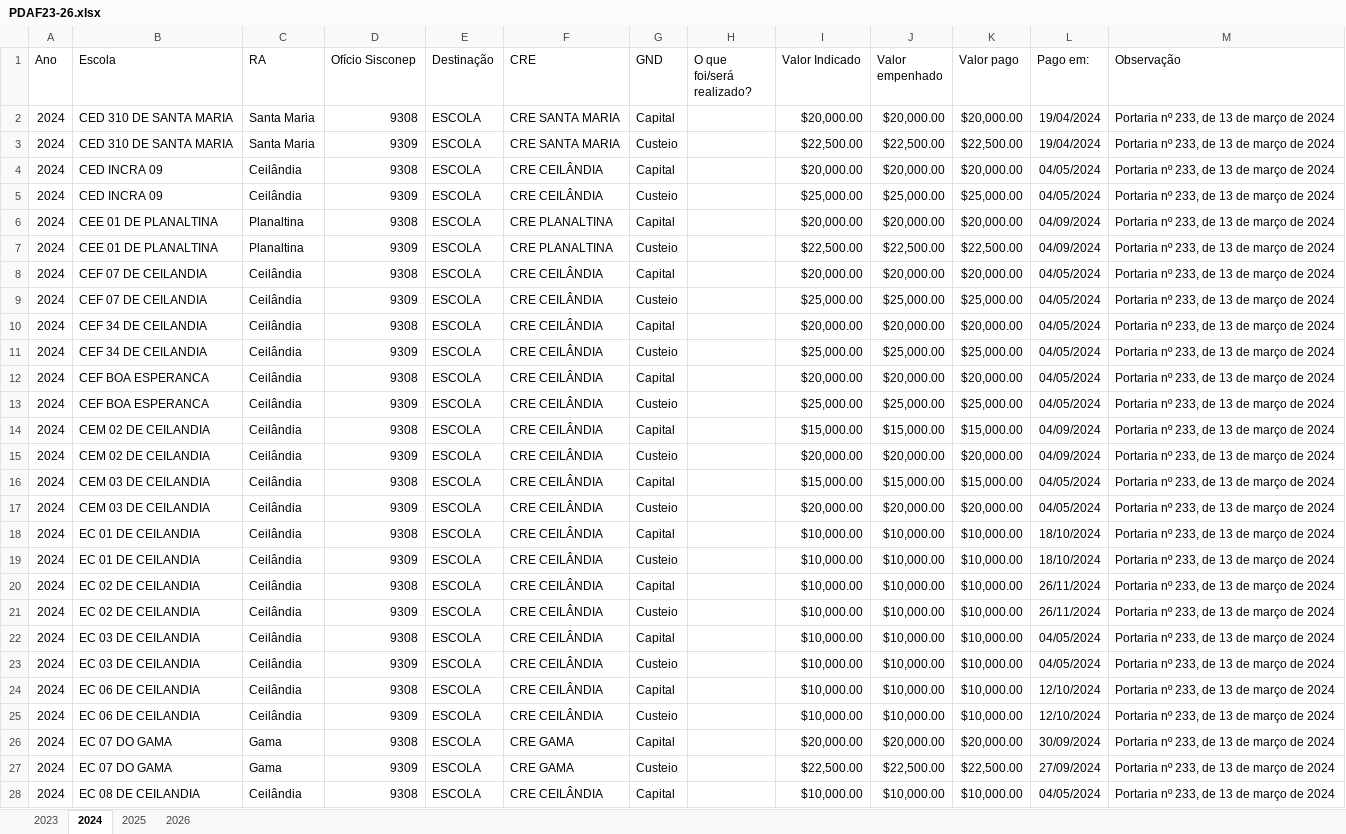
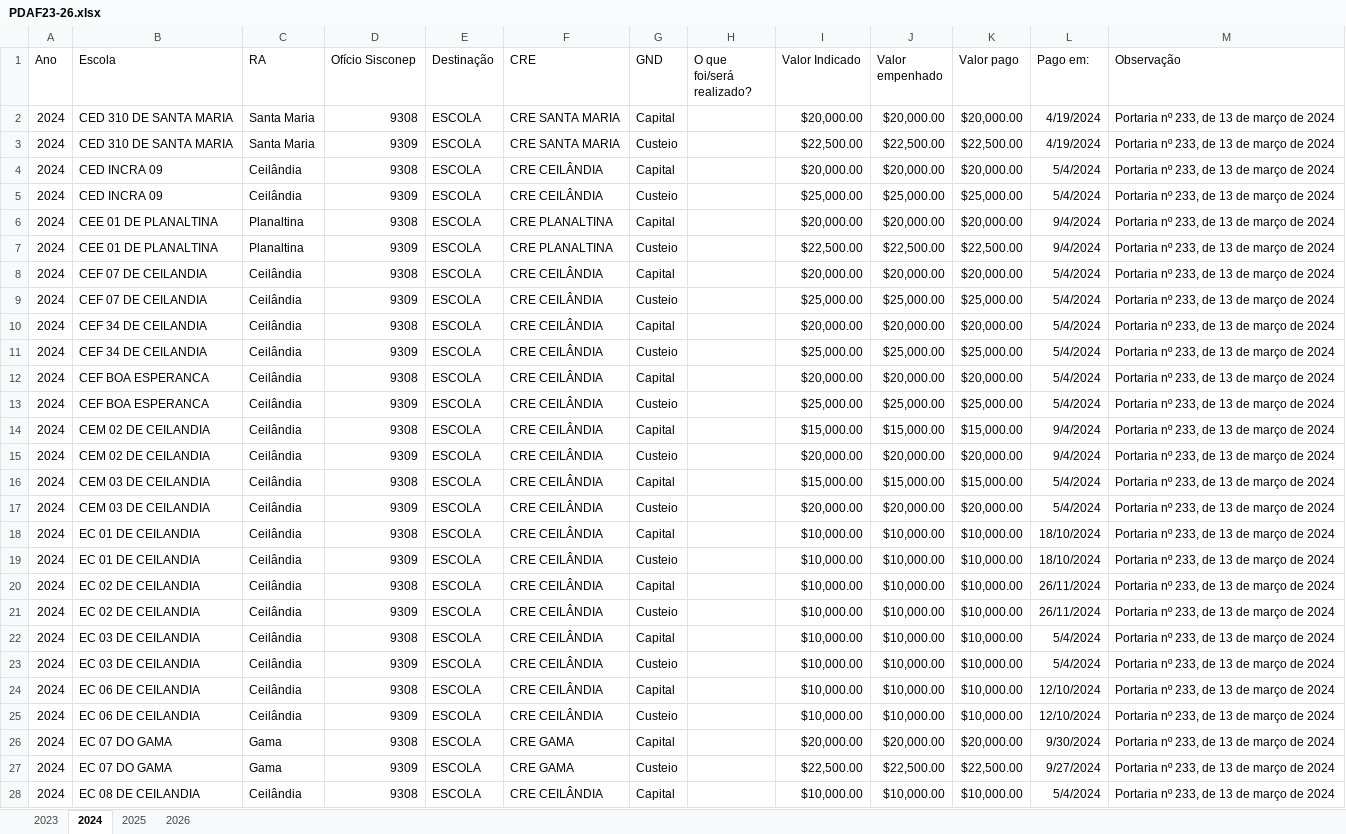
Before and after one commit to caiohmrs/PDAF, an Excel workbook: PDAF23-26.xlsx, sheet 2024, drawn as a sheet; only a part is shown; values as stored, in another font and other column widths than the file's, no borders; charts and pictures not drawn; the diff covers the shown part only; the diff names each change by its address in the sheet, - before the commit and + after, or states it on an @@ line.

Commit message:
Renomeia coluna para Valor Indicado e formata valores em R$
- emendas.py: coluna 'Valor da Emenda' vira 'Valor Indicado' na tabela e
  nos modos normal/compacto; valores exibidos em formato brasileiro
  (R$ 50.000,00) via helper formatar_reais
- seed_padronizado.csv: regenerado a partir do PDAF23-26.xlsx re-salvo
  (normalizacao numerica do Excel, sem mudanca de dados)
- PDAF23-26.xlsx: re-salvo no Excel (apenas formato das celulas)

```diff
--- a/PDAF23-26.xlsx (sheet 2024)
+++ b/PDAF23-26.xlsx (sheet 2024)
-L2:L3 (Pago em:): 19/04/2024
+L2:L3 (Pago em:): 4/19/2024
-L4:L5 (Pago em:): 04/05/2024
+L4:L5 (Pago em:): 5/4/2024
-L6:L7 (Pago em:): 04/09/2024
+L6:L7 (Pago em:): 9/4/2024
-L8:L13 (Pago em:): 04/05/2024
+L8:L13 (Pago em:): 5/4/2024
-L14:L15 (Pago em:): 04/09/2024
+L14:L15 (Pago em:): 9/4/2024
-L16:L17 (Pago em:): 04/05/2024
+L16:L17 (Pago em:): 5/4/2024
-L22:L23 (Pago em:): 04/05/2024
+L22:L23 (Pago em:): 5/4/2024
-L26 (Pago em:): 30/09/2024
+L26 (Pago em:): 9/30/2024
-L27 (Pago em:): 27/09/2024
+L27 (Pago em:): 9/27/2024
-L28 (Pago em:): 04/05/2024
+L28 (Pago em:): 5/4/2024
```
Also changed, not shown: 217 edited cells elsewhere in this sheet, sheet 2025, charts or pictures, 2 other files.
